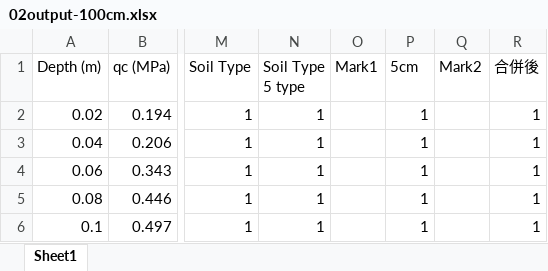
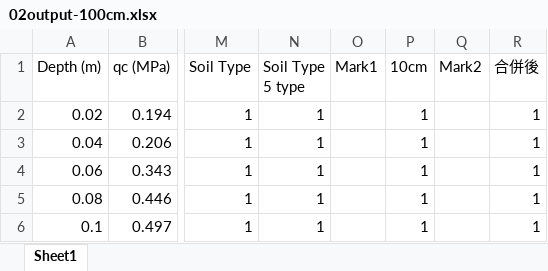
Before and after one commit to MengchunLin/borehole_data, an Excel workbook: CECI/02output-100cm.xlsx, sheet Sheet1, drawn as a sheet; only a part is shown, gaps mark what is left out; values as stored, in another font and other column widths than the file's, no cell formats; the diff names each change by its address in the sheet, - before the commit and + after, or states it on an @@ line.

```diff
--- a/CECI/02output-100cm.xlsx (sheet Sheet1)
+++ b/CECI/02output-100cm.xlsx (sheet Sheet1)
-P1: 5cm
+P1: 10cm
```
Also changed, not shown: cell formats, CECI/F3-WTG-02(Soil Type)_yellow_points.xlsx, CECI/F3-WTG-03(Soil Type)_yellow_points.xlsx, 4 other files.
